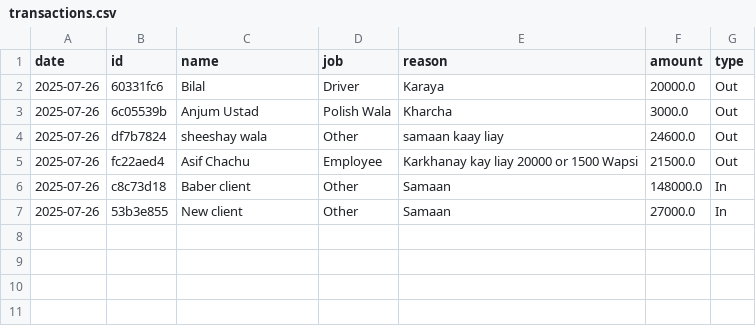
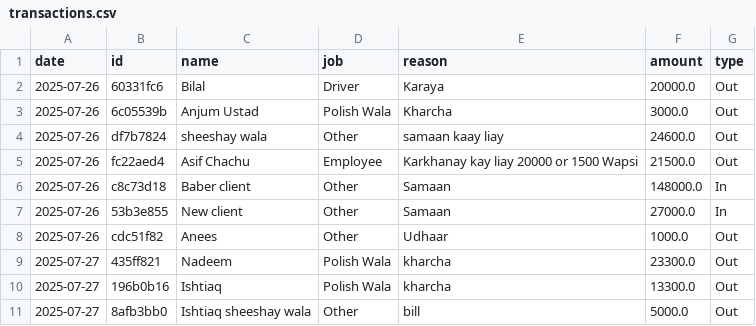
Before and after one commit to BilalKMohmannd/Nusrat-Furniture, a CSV file: transactions.csv, drawn as a sheet.

Commit message:
Initial commit - Nusrat Furniture transaction manager

```diff
--- a/transactions.csv
+++ b/transactions.csv
@@ -7 +7,5 @@ date,id,name,job,reason,amount,type
 2025-07-26,53b3e855,New client,Other,Samaan,27000.0,In
+2025-07-26,cdc51f82,Anees,Other,Udhaar,1000.0,Out
+2025-07-27,435ff821,Nadeem,Polish Wala,kharcha,23300.0,Out
+2025-07-27,196b0b16,Ishtiaq,Polish Wala,kharcha,13300.0,Out
+2025-07-27,8afb3bb0,Ishtiaq sheeshay wala,Other,bill,5000.0,Out
```
Also changed, not shown: 5 other files.
